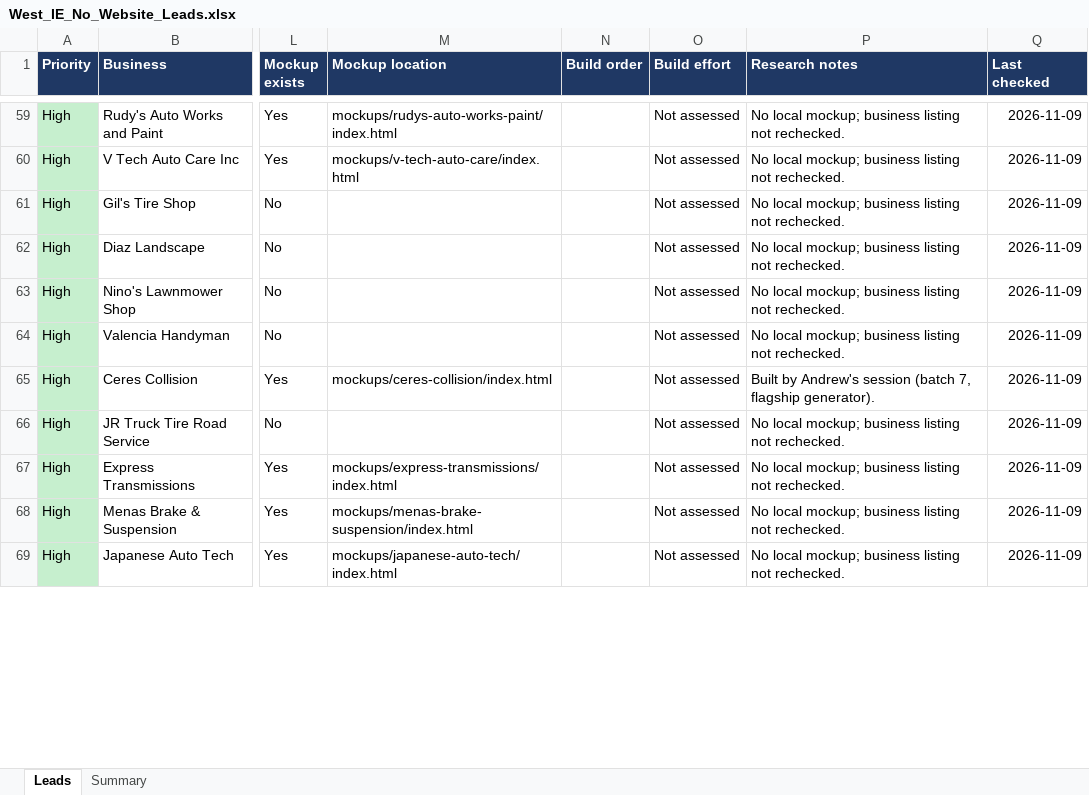
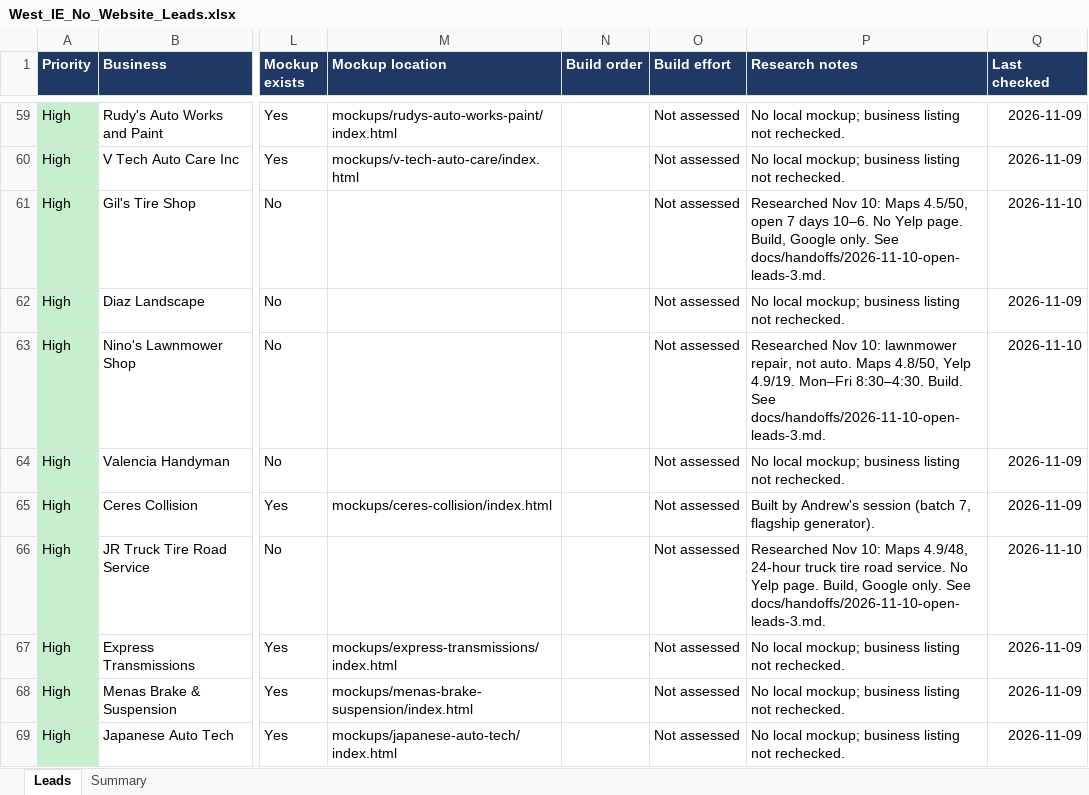
Before and after one commit to Phan-Vincent/Phan-Rodriguez-LLC, an Excel workbook: leads/West_IE_No_Website_Leads.xlsx, sheet Leads, drawn as a sheet; only a part is shown, gaps mark what is left out; values as stored, in another font and other column widths than the file's, no borders; conditional formats and table styles not drawn; the diff covers the shown part only; the diff names each change by its address in the sheet, - before the commit and + after, or states it on an @@ line.

```diff
--- a/leads/West_IE_No_Website_Leads.xlsx (sheet Leads)
+++ b/leads/West_IE_No_Website_Leads.xlsx (sheet Leads)
-P61 (Research notes): No local mockup; business listing not rechecked.
+P61 (Research notes): Researched Nov 10: Maps 4.5/50, open 7 days 10–6. No Yelp page. Build, Google only. See docs/handoffs/2026-11-10-open-leads-3.md.
-Q61 (Last checked): 2026-11-09
+Q61 (Last checked): 2026-11-10
-P63 (Research notes): No local mockup; business listing not rechecked.
+P63 (Research notes): Researched Nov 10: lawnmower repair, not auto. Maps 4.8/50, Yelp 4.9/19. Mon–Fri 8:30–4:30. Build. See docs/handoffs/2026-11-10-open-leads-3.md.
-Q63 (Last checked): 2026-11-09
+Q63 (Last checked): 2026-11-10
-P66 (Research notes): No local mockup; business listing not rechecked.
+P66 (Research notes): Researched Nov 10: Maps 4.9/48, 24-hour truck tire road service. No Yelp page. Build, Google only. See docs/handoffs/2026-11-10-open-leads-3.md.
-Q66 (Last checked): 2026-11-09
+Q66 (Last checked): 2026-11-10
```
Also changed, not shown: 18 edited cells elsewhere in this sheet, 4 other files.
